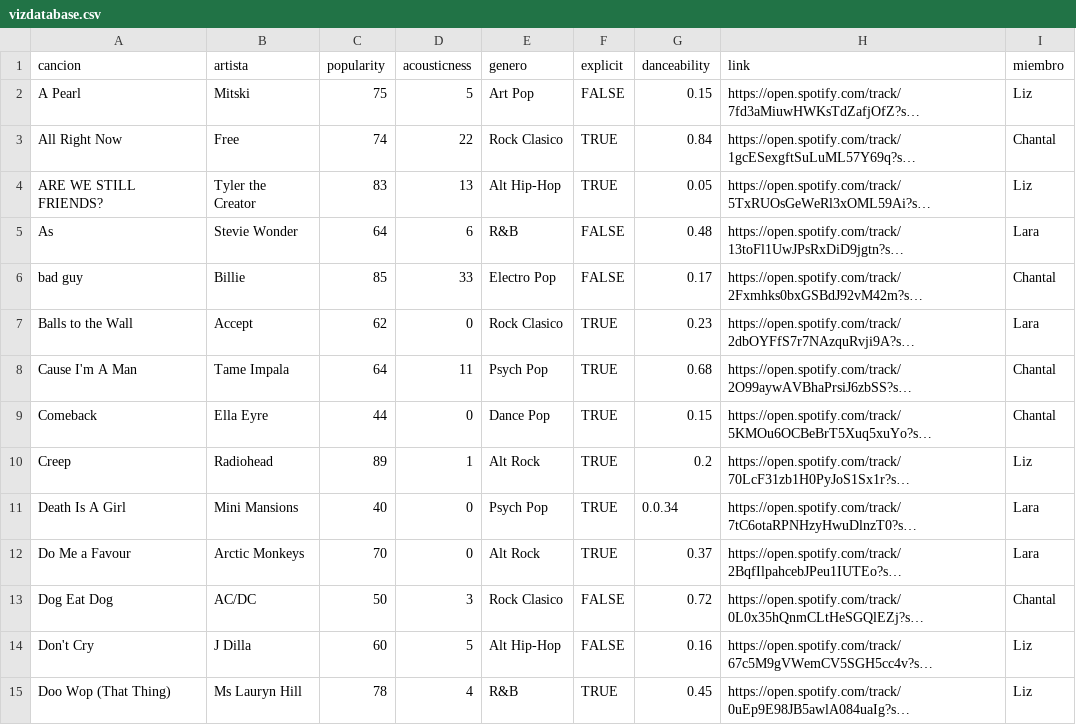
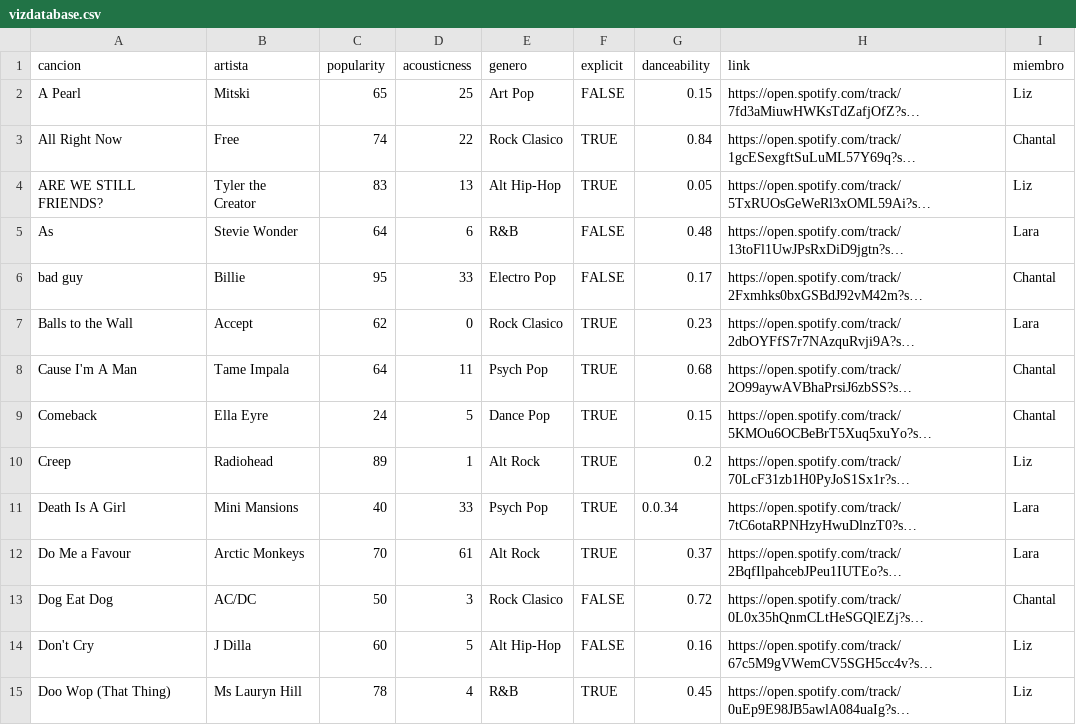
Before and after one commit to lararlm/final_dataviz, a CSV file: vizdatabase.csv, drawn as a sheet; only a part is shown; long unchanged cells end in …; the diff covers the shown part only; the diff names each change by its address in the sheet, - before the commit and + after, or states it on an @@ line.

```diff
--- a/vizdatabase.csv
+++ b/vizdatabase.csv
-C2 (popularity): 75
+C2 (popularity): 65
-D2 (acousticness): 5
+D2 (acousticness): 25
-C6 (popularity): 85
+C6 (popularity): 95
-C9 (popularity): 44
+C9 (popularity): 24
-D9 (acousticness): 0
+D9 (acousticness): 5
-D11 (acousticness): 0
+D11 (acousticness): 33
-D12 (acousticness): 0
+D12 (acousticness): 61
```
Also changed, not shown: 31 edited cells elsewhere in this file, 3 other files.
